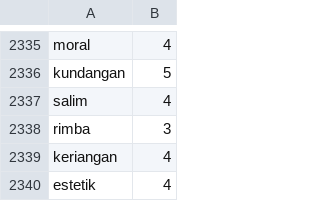
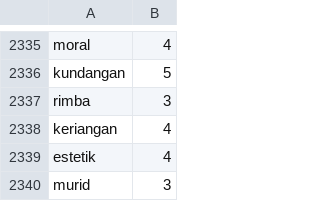
Before and after one commit to royraflesmatorangpasaribu/model-hate-speech, a CSV file: lexicon_positive.csv, drawn as a sheet; only a part is shown, gaps mark what is left out; the shorter side is filled out with more unchanged rows; the diff names each change by its address in the sheet, - before the commit and + after, or states it on an @@ line.

Commit message:
Update lexicon_positive.csv

```diff
--- a/lexicon_positive.csv
+++ b/lexicon_positive.csv
-row 2337: salim | 4
```
